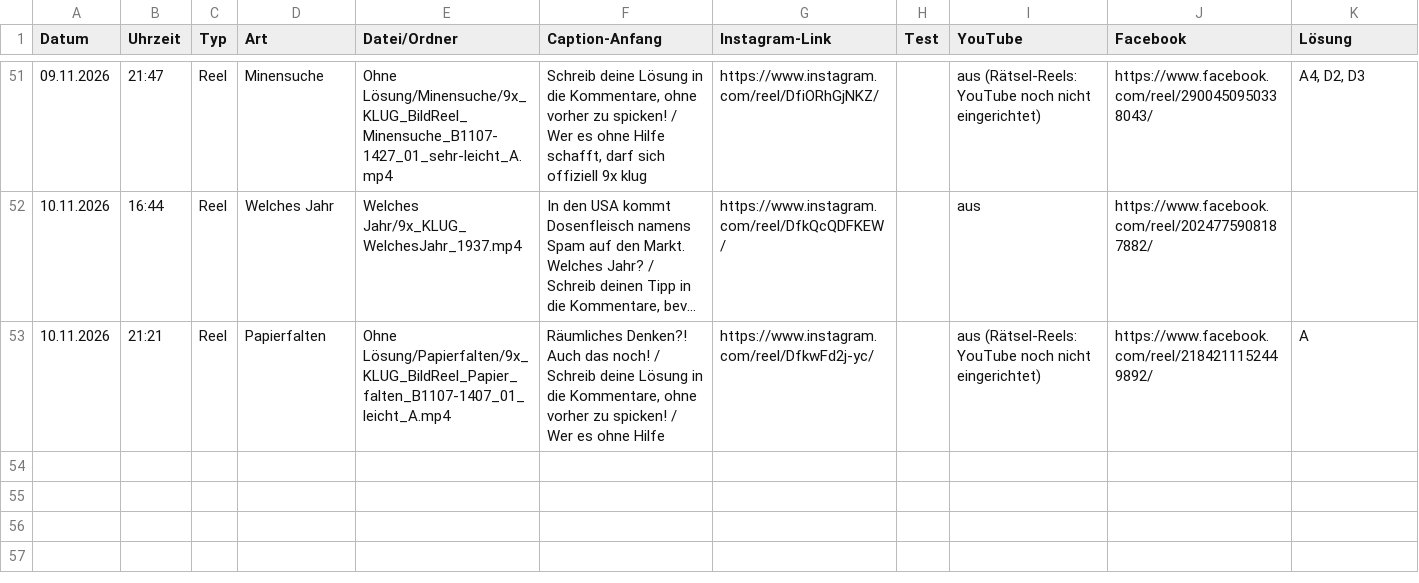
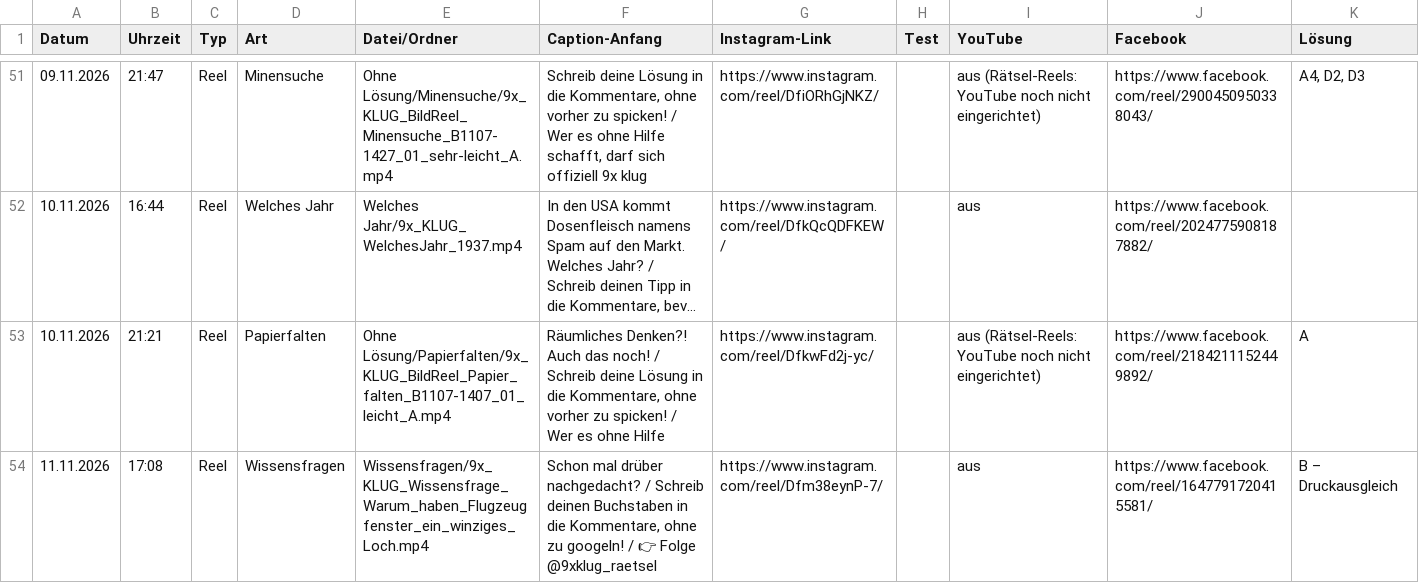
Before and after one commit to 9xKLUG/9xklug-autopost, a CSV file: status/gepostet.csv, drawn as a sheet; only a part is shown, gaps mark what is left out; long unchanged cells end in …; the diff names each change by its address in the sheet, - before the commit and + after, or states it on an @@ line.

Commit message:
Gepostet

```diff
--- a/status/gepostet.csv
+++ b/status/gepostet.csv
+row 54: 11.11.2026 | 17:08 | Reel | Wissensfragen | Wissensfragen/9x_KLUG_Wissensfrage_Warum_haben_Flugzeugfenster_ein_winziges_Loch.mp4 | Schon mal drüber nachgedacht? / Schreib deinen Buchstaben in die Kommentare, ohne zu googeln! / 👉 Folge @9xklug_raetsel | https://www.instagram.com/reel/Dfm38eynP-7/ |  | aus | https://www.facebook.com/reel/1647791720415581/ | B – Druckausgleich
```
Also changed, not shown: status/geplant.csv, 1 other file.
